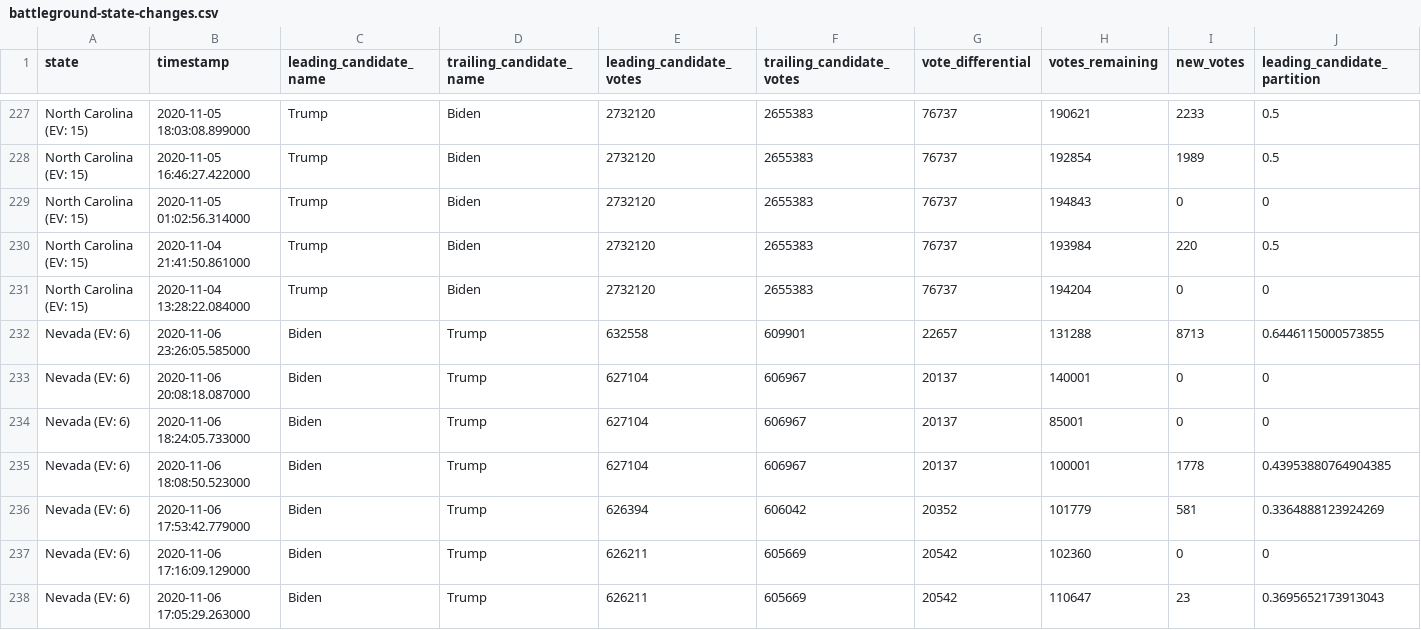
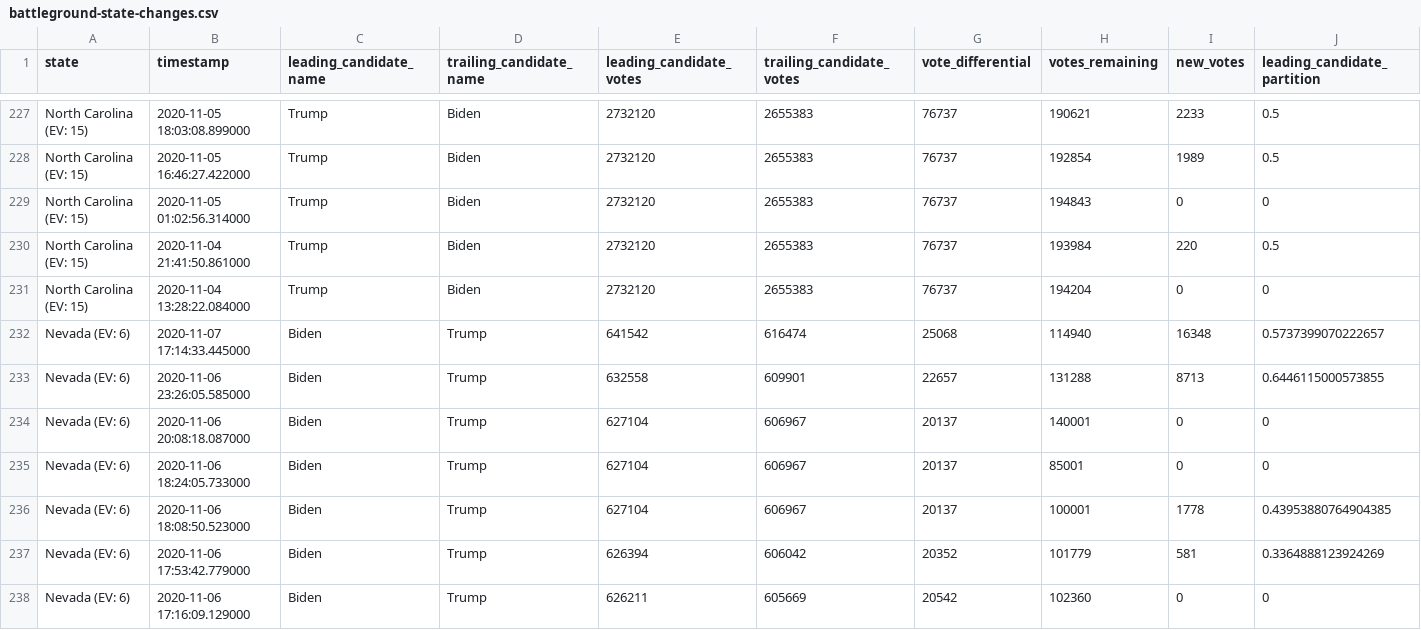
Before and after one commit to DanSimon/nyt-2020-election-scraper, a CSV file: battleground-state-changes.csv, drawn as a sheet; only a part is shown, gaps mark what is left out; the shorter side is filled out with more unchanged rows; rows hold the shown columns only; the diff names each change by its address in the sheet, - before the commit and + after, or states it on an @@ line.

```diff
--- a/battleground-state-changes.csv
+++ b/battleground-state-changes.csv
+row 232: Nevada (EV: 6) | 2020-11-07 17:14:33.445000 | Biden | Trump | 641542 | 616474 | 25068 | 114940 | 16348 | 0.5737399070222657
```
Also changed, not shown: 4 other files.
